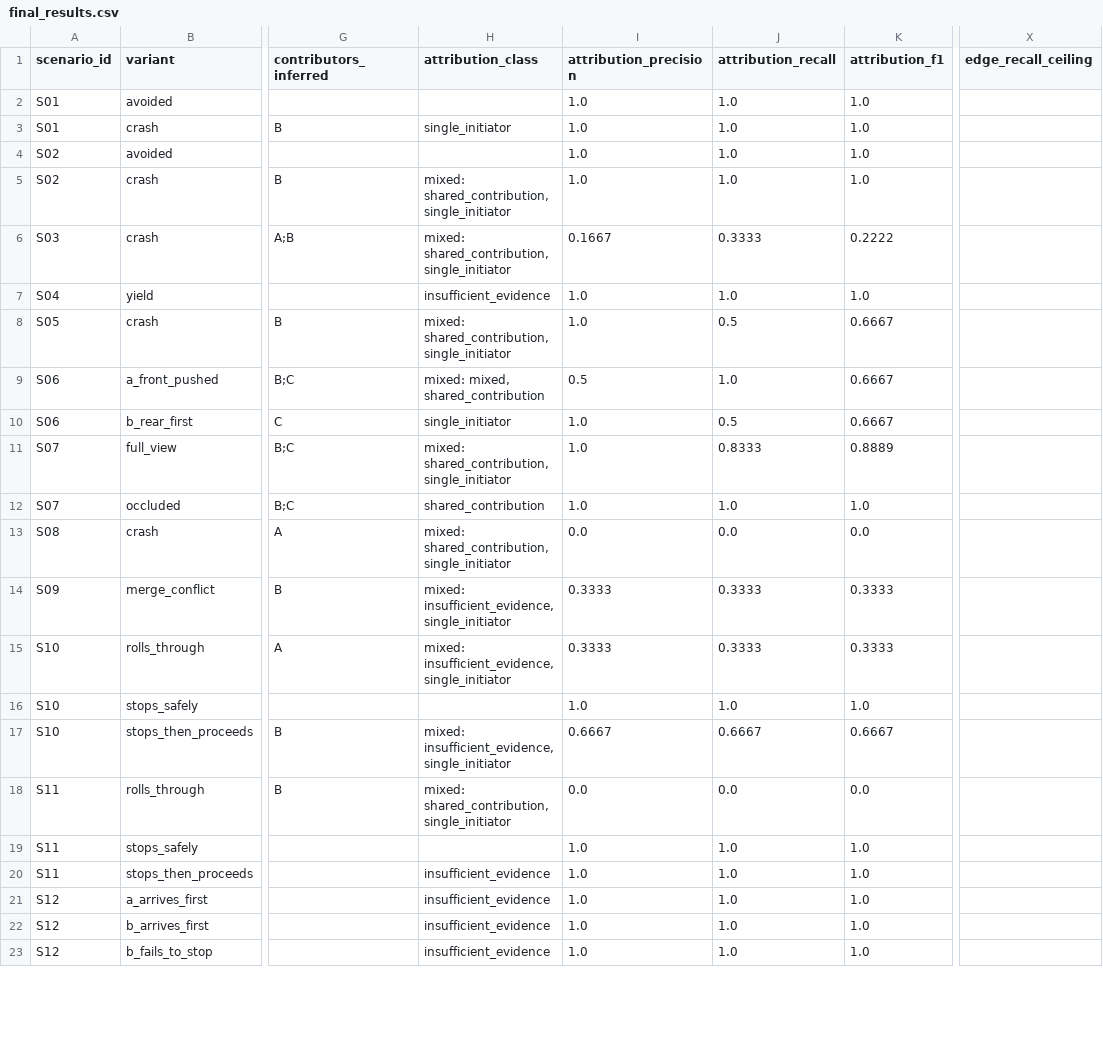
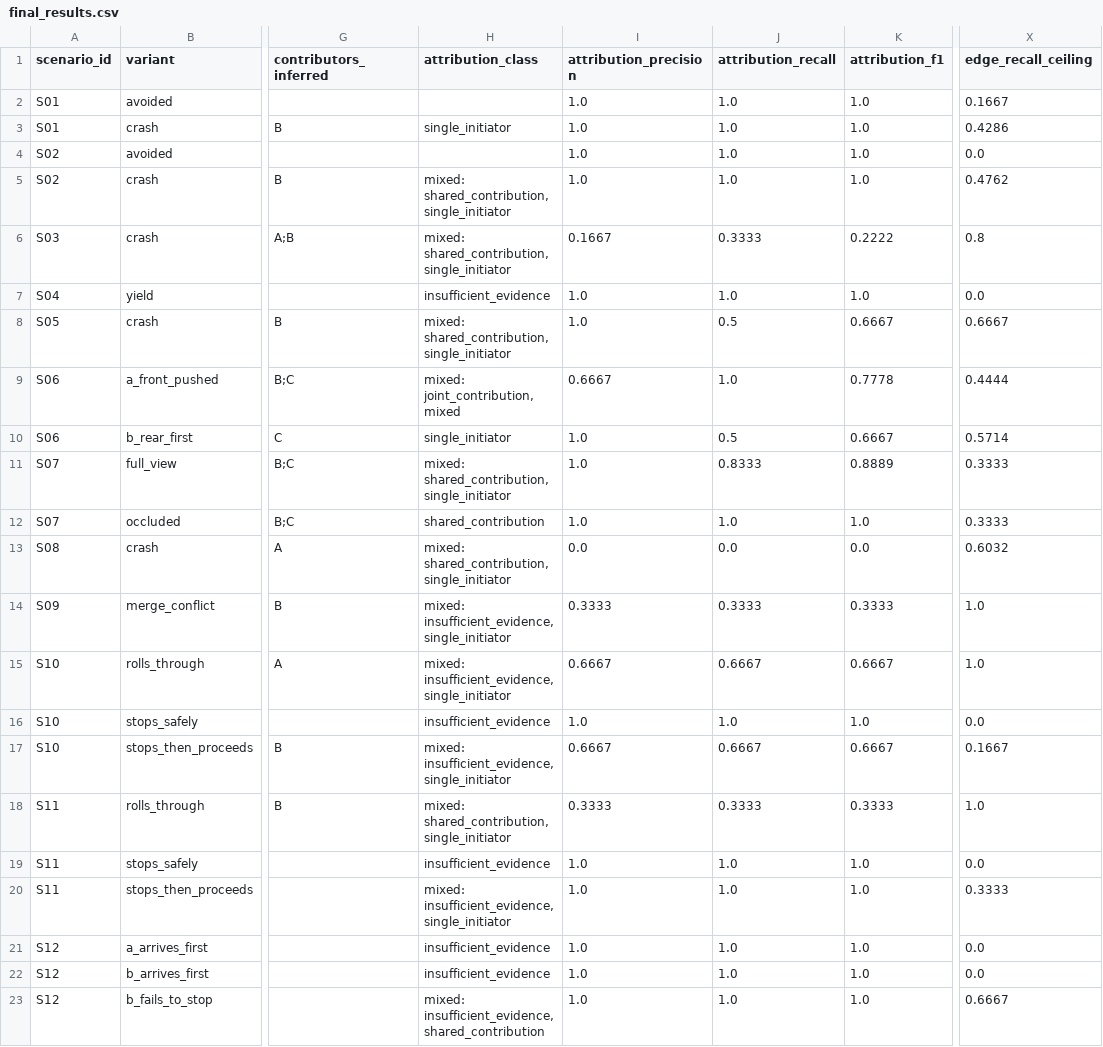
Before and after one commit to AndreaBedei1/causaldrive-forensics, a CSV file: results/final_results.csv, drawn as a sheet; only a part is shown, gaps mark what is left out; the diff covers the shown part only; the diff names each change by its address in the sheet, - before the commit and + after, or states it on an @@ line.

Commit message:
Let the replays reach the responsibility report
Eighteen counterfactual suites ran to completion, a hundred and some replays were
recorded, and every vehicle in every one of those runs still reported
but_for_contribution: "not tested". Two gaps, one after the other.

The fusion pipeline passed the graph-only attribution *hypothesis* to the
responsibility report and never read counterfactual/causal_contribution.json,
which is where a replay-backed verdict lives. Where replays exist they now
outrank the hypothesis: the counterfactual engine actually re-ran the encounter
under a controlled modification, and that is what a but-for claim needs.

And the two disagree about what a contribution is keyed by. The hypothesis names
a participant; a replay names the *action* it intervened on, because that is what
an intervention targets. Every scenario names its actions <participant>_<what>,
so that prefix is what connects them.

Across the campaign: 39 but-for verdicts established, 199 not tested -- the
latter being the 87 runs with no replays, plus vehicles with no scripted action
for an intervention to target. "Not tested" stays distinct from "no": an absence
of experiment is not a finding.

```diff
--- a/results/final_results.csv
+++ b/results/final_results.csv
-X2 (edge_recall_ceiling): (empty)
+X2 (edge_recall_ceiling): 0.1667
-X3 (edge_recall_ceiling): (empty)
+X3 (edge_recall_ceiling): 0.4286
-X4 (edge_recall_ceiling): (empty)
+X4 (edge_recall_ceiling): 0.0
-X5 (edge_recall_ceiling): (empty)
+X5 (edge_recall_ceiling): 0.4762
-X6 (edge_recall_ceiling): (empty)
+X6 (edge_recall_ceiling): 0.8
-X7 (edge_recall_ceiling): (empty)
+X7 (edge_recall_ceiling): 0.0
-X8 (edge_recall_ceiling): (empty)
+X8 (edge_recall_ceiling): 0.6667
-H9 (attribution_class): mixed: mixed, shared_contribution
+H9 (attribution_class): mixed: joint_contribution, mixed
-I9 (attribution_precision): 0.5
+I9 (attribution_precision): 0.6667
-K9 (attribution_f1): 0.6667
+K9 (attribution_f1): 0.7778
-X9 (edge_recall_ceiling): (empty)
+X9 (edge_recall_ceiling): 0.4444
-X10 (edge_recall_ceiling): (empty)
+X10 (edge_recall_ceiling): 0.5714
-X11:X12 (edge_recall_ceiling): (empty)
+X11:X12 (edge_recall_ceiling): 0.3333
-X13 (edge_recall_ceiling): (empty)
+X13 (edge_recall_ceiling): 0.6032
-X14:X15 (edge_recall_ceiling): (empty)
+X14:X15 (edge_recall_ceiling): 1.0
-I15 (attribution_precision): 0.3333
+I15 (attribution_precision): 0.6667
-J15 (attribution_recall): 0.3333
+J15 (attribution_recall): 0.6667
-K15 (attribution_f1): 0.3333
+K15 (attribution_f1): 0.6667
-H16 (attribution_class): (empty)
+H16 (attribution_class): insufficient_evidence
-X16 (edge_recall_ceiling): (empty)
+X16 (edge_recall_ceiling): 0.0
-X17 (edge_recall_ceiling): (empty)
+X17 (edge_recall_ceiling): 0.1667
-I18 (attribution_precision): 0.0
+I18 (attribution_precision): 0.3333
-J18 (attribution_recall): 0.0
+J18 (attribution_recall): 0.3333
-K18 (attribution_f1): 0.0
+K18 (attribution_f1): 0.3333
-X18 (edge_recall_ceiling): (empty)
+X18 (edge_recall_ceiling): 1.0
-H19 (attribution_class): (empty)
+H19 (attribution_class): insufficient_evidence
-X19 (edge_recall_ceiling): (empty)
+X19 (edge_recall_ceiling): 0.0
-H20 (attribution_class): insufficient_evidence
+H20 (attribution_class): mixed: insufficient_evidence, single_initiator
-X20 (edge_recall_ceiling): (empty)
+X20 (edge_recall_ceiling): 0.3333
-X21:X22 (edge_recall_ceiling): (empty)
+X21:X22 (edge_recall_ceiling): 0.0
-H23 (attribution_class): insufficient_evidence
+H23 (attribution_class): mixed: insufficient_evidence, shared_contribution
-X23 (edge_recall_ceiling): (empty)
+X23 (edge_recall_ceiling): 0.6667
```
Also changed, not shown: 32 edited cells elsewhere in this file, results/supervisor_table.csv, 6 other files.
